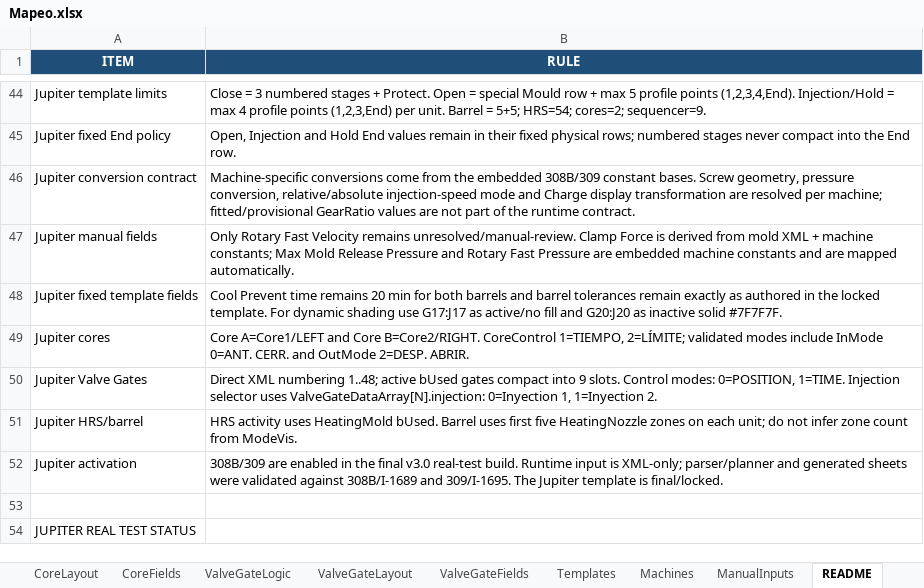
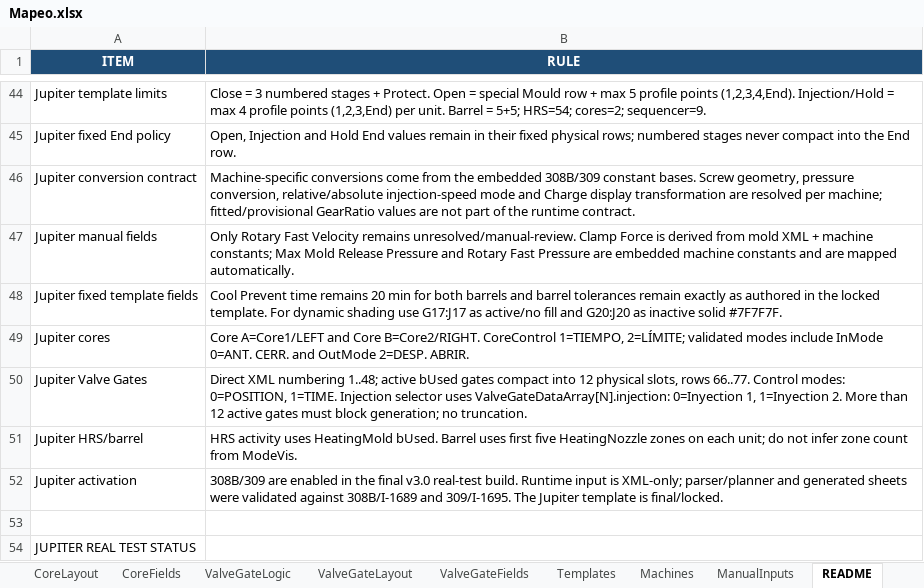
Before and after one commit to ProcesosCazel/InjectFlow, an Excel workbook: data/Mapeo.xlsx, sheet README, drawn as a sheet; only a part is shown, gaps mark what is left out; values as stored, in another font and other column widths than the file's, no borders; the diff names each change by its address in the sheet, - before the commit and + after, or states it on an @@ line.

Commit message:
Fix Jupiter Valve Gate capacity from 9 to 12

```diff
--- a/data/Mapeo.xlsx (sheet README)
+++ b/data/Mapeo.xlsx (sheet README)
-B50 (RULE): …compact into 9 slots. Control modes: 0=POSITION, 1=TIME. Injection selector uses ValveGateDataArray[N].injection: 0=Inyection 1, 1=Inyection 2.
+B50 (RULE): …compact into 12 physical slots, rows 66..77. Control modes: 0=POSITION, 1=TIME. Injection selector uses ValveGateDataArray[N].injection: 0=Inyection 1, 1=Inyection 2. More than 12 active gates must block generation; no truncation.
```
Also changed, not shown: sheet ValveGateLayout, sheet ValveGateLogic, sheet Audit, data/Data.xlsx, 4 other files.
